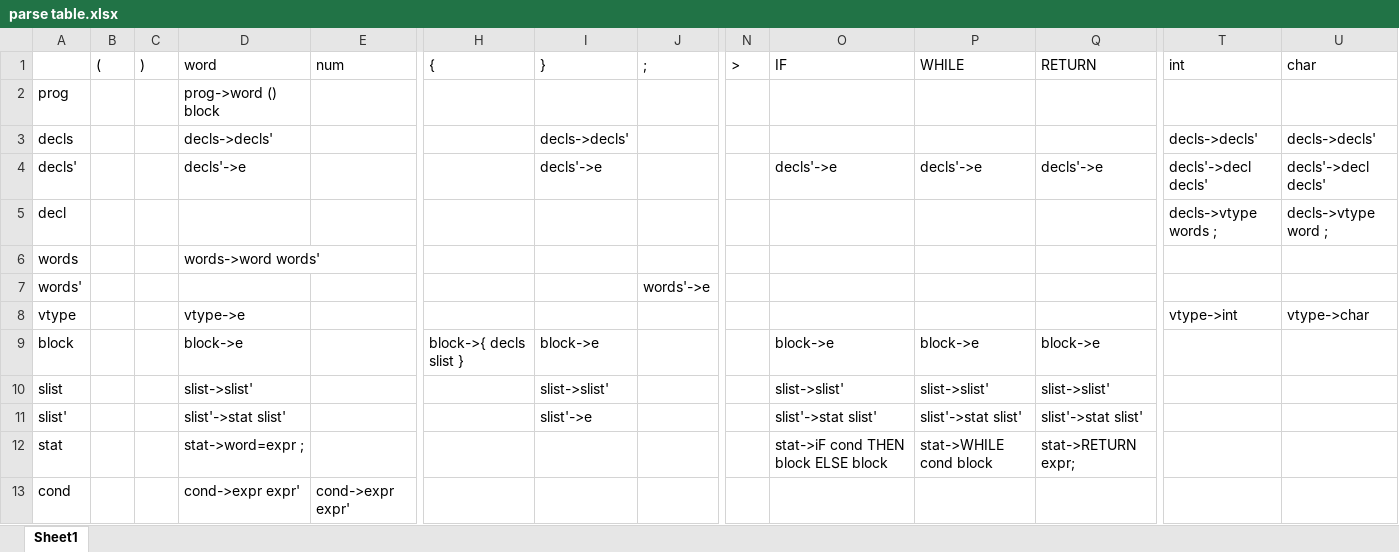
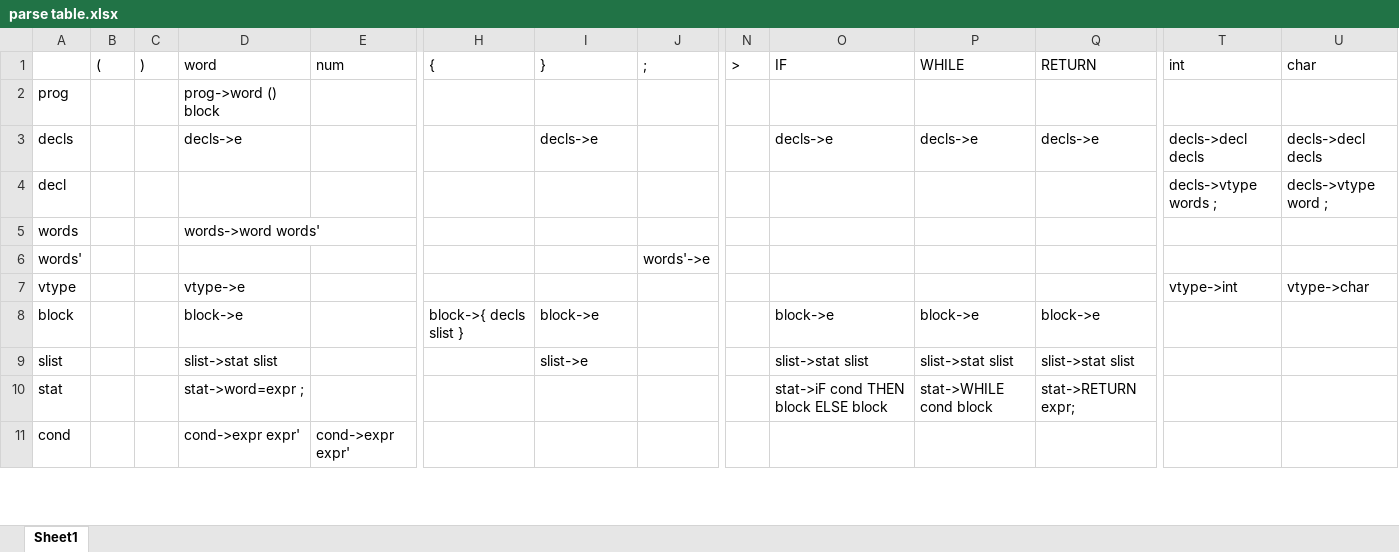
Before and after one commit to 701b/SimpleCompiler, an Excel workbook: reference/parse table.xlsx, sheet Sheet1, drawn as a sheet; only a part is shown, gaps mark what is left out; values as stored, in another font and other column widths than the file's, no borders; removed rows and columns are numbered as before the commit, all else as after; rows hold the shown columns only; the diff names each change by its address in the sheet, - before the commit and + after, or states it on an @@ line.

Commit message:
modify parse table

```diff
--- a/reference/parse table.xlsx (sheet Sheet1)
+++ b/reference/parse table.xlsx (sheet Sheet1)
-D3 (word): decls->decls'
+D3 (word): decls->e
-I3 (}): decls->decls'
+I3 (}): decls->e
-O3 (IF): (empty)
+O3 (IF): decls->e
-P3 (WHILE): (empty)
+P3 (WHILE): decls->e
-Q3 (RETURN): (empty)
+Q3 (RETURN): decls->e
-T3 (int): decls->decls'
+T3 (int): decls->decl decls
-U3 (char): decls->decls'
+U3 (char): decls->decl decls
-row 4: decls' |  |  | decls'->e |  |  | decls'->e |  |  | decls'->e | decls'->e | decls'->e | decls'->decl decls' | decls'->decl decls'
-D9 (word): slist->slist'
+D9 (word): slist->stat slist
-I9 (}): slist->slist'
+I9 (}): slist->e
-O9 (IF): slist->slist'
+O9 (IF): slist->stat slist
-P9 (WHILE): slist->slist'
+P9 (WHILE): slist->stat slist
-Q9 (RETURN): slist->slist'
+Q9 (RETURN): slist->stat slist
-row 11: slist' |  |  | slist'->stat slist' |  |  | slist'->e |  |  | slist'->stat slist' | slist'->stat slist' | slist'->stat slist'
```
